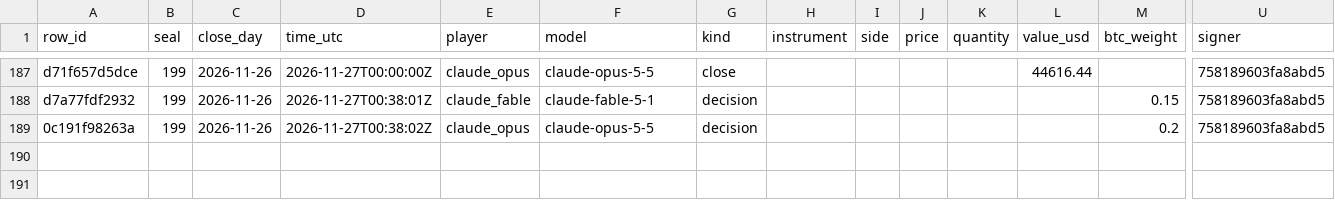
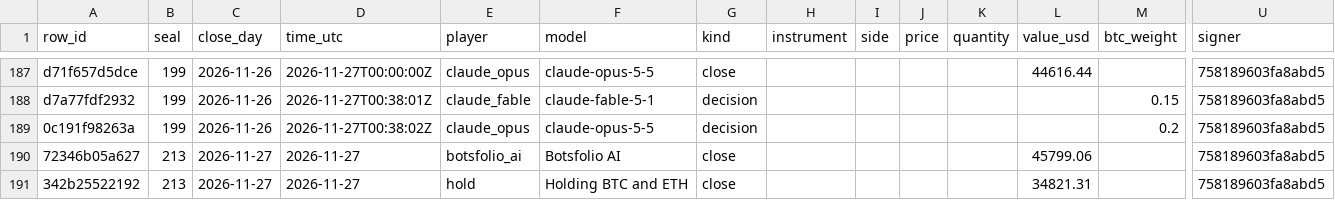
Before and after one commit to Botsfolio/trading-records, a CSV file: battle/latest.csv, drawn as a sheet; only a part is shown, gaps mark what is left out; rows hold the shown columns only; the diff names each change by its address in the sheet, - before the commit and + after, or states it on an @@ line.

Commit message:
Seal 000213

```diff
--- a/battle/latest.csv
+++ b/battle/latest.csv
+row 190: 72346b05a627 | 213 | 2026-11-27 | 2026-11-27 | botsfolio_ai | Botsfolio AI | close |  |  |  |  | 45799.06 |  | 758189603fa8abd5
+row 191: 342b25522192 | 213 | 2026-11-27 | 2026-11-27 | hold | Holding BTC and ETH | close |  |  |  |  | 34821.31 |  | 758189603fa8abd5
```
Also changed, not shown: paper/latest.csv, us-stocks/latest.csv, 7 other files.
